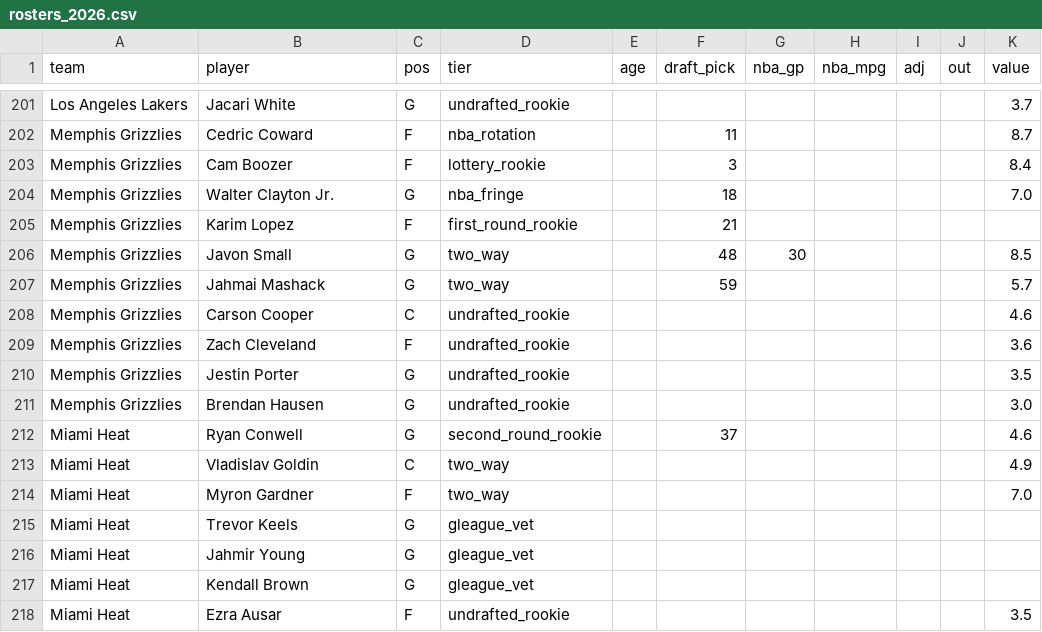
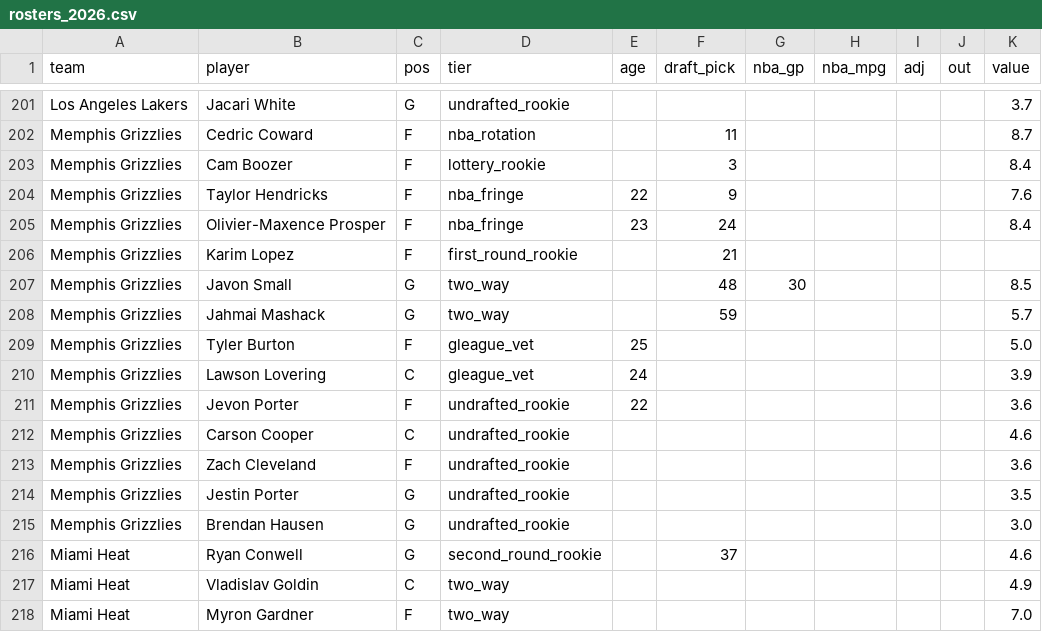
Before and after one commit to taking0verMDL/X, a CSV file: summer_league/rosters_2026.csv, drawn as a sheet; only a part is shown, gaps mark what is left out; the shorter side is filled out with more unchanged rows.

```diff
--- a/summer_league/rosters_2026.csv
+++ b/summer_league/rosters_2026.csv
@@ -203,3 +203,4 @@ Memphis Grizzlies,Cedric Coward,F,nba_rotation,,11,,,,,8.7
 Memphis Grizzlies,Cam Boozer,F,lottery_rookie,,3,,,,,8.4
-Memphis Grizzlies,Walter Clayton Jr.,G,nba_fringe,,18,,,,,7.0
+Memphis Grizzlies,Taylor Hendricks,F,nba_fringe,22,9,,,,,7.6
+Memphis Grizzlies,Olivier-Maxence Prosper,F,nba_fringe,23,24,,,,,8.4
 Memphis Grizzlies,Karim Lopez,F,first_round_rookie,,21,,,,,
@@ -207,2 +208,5 @@ Memphis Grizzlies,Javon Small,G,two_way,,48,30,,,,8.5
 Memphis Grizzlies,Jahmai Mashack,G,two_way,,59,,,,,5.7
+Memphis Grizzlies,Tyler Burton,F,gleague_vet,25,,,,,,5.0
+Memphis Grizzlies,Lawson Lovering,C,gleague_vet,24,,,,,,3.9
+Memphis Grizzlies,Jevon Porter,F,undrafted_rookie,22,,,,,,3.6
 Memphis Grizzlies,Carson Cooper,C,undrafted_rookie,,,,,,,4.6
```
Also changed, not shown: summer_league/ratings_2026.csv.
